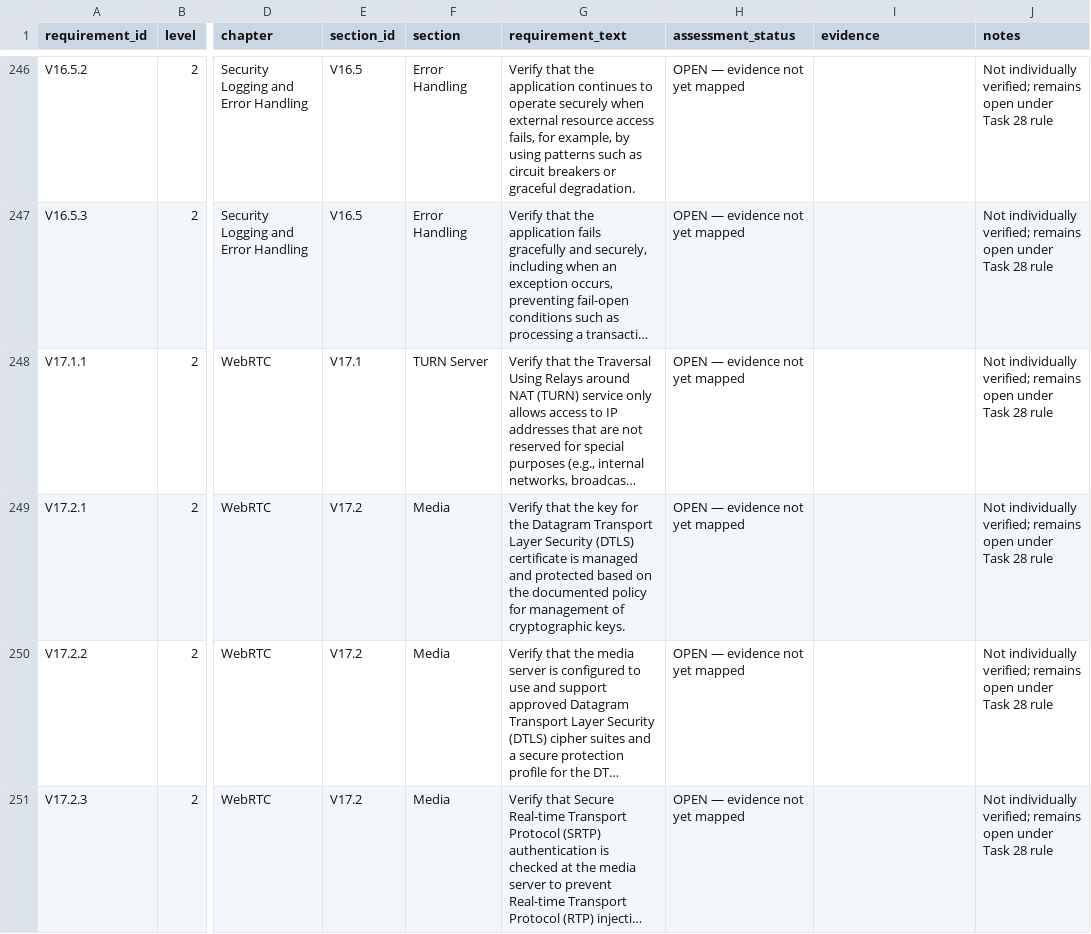
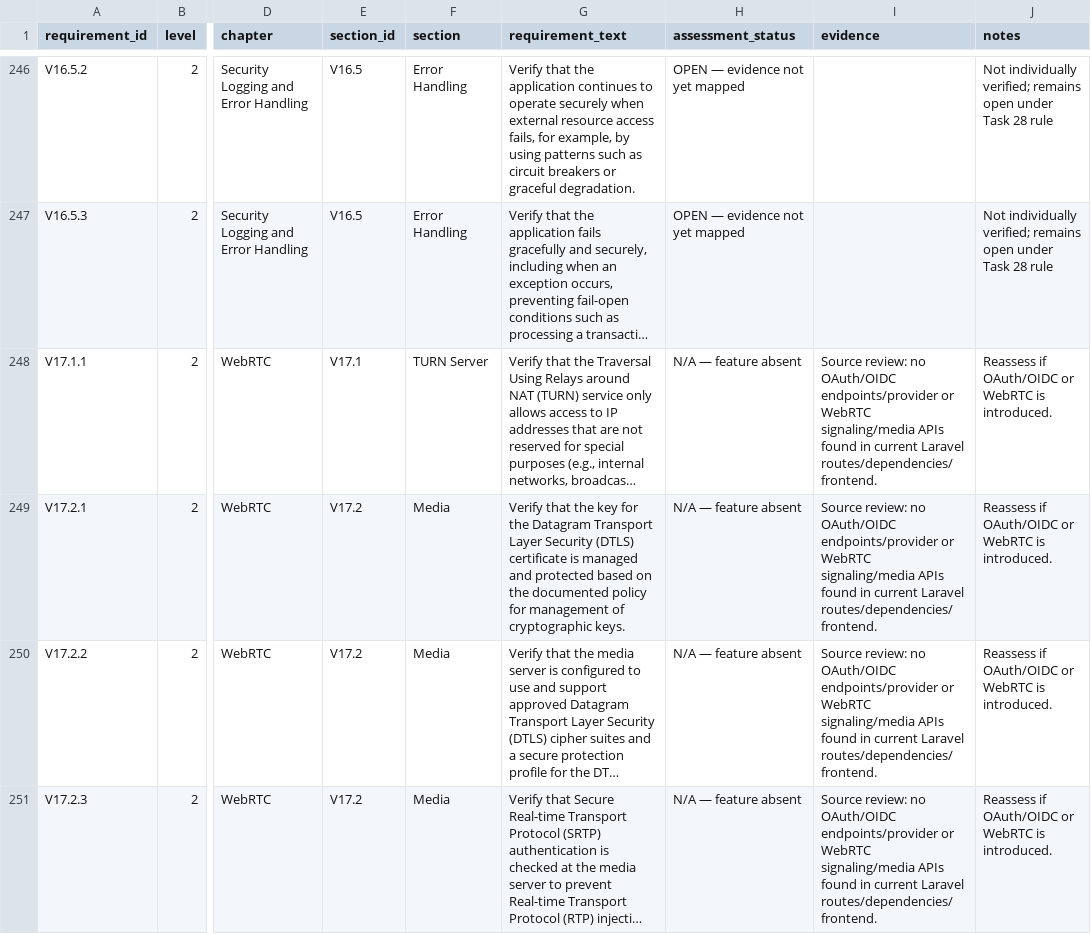
Before and after one commit to sepehrsamad1/kouhfar-dental, a CSV file: docs/security/task28-asvs-v5.0.0-level2-register.csv, drawn as a sheet; only a part is shown, gaps mark what is left out; long unchanged cells end in …; the diff covers the shown part only; the diff names each change by its address in the sheet, - before the commit and + after, or states it on an @@ line.

Commit message:
Mark absent OAuth and WebRTC chapters as scoped N/A in ASVS register

```diff
--- a/docs/security/task28-asvs-v5.0.0-level2-register.csv
+++ b/docs/security/task28-asvs-v5.0.0-level2-register.csv
-H248:H251 (assessment_status): OPEN — evidence not yet mapped
+H248:H251 (assessment_status): N/A — feature absent
-I248:I251 (evidence): (empty)
+I248:I251 (evidence): Source review: no OAuth/OIDC endpoints/provider or WebRTC signaling/media APIs found in current Laravel routes/dependencies/frontend.
-J248:J251 (notes): Not individually verified; remains open under Task 28 rule
+J248:J251 (notes): Reassess if OAuth/OIDC or WebRTC is introduced.
```
Also changed, not shown: 96 edited cells elsewhere in this file.
